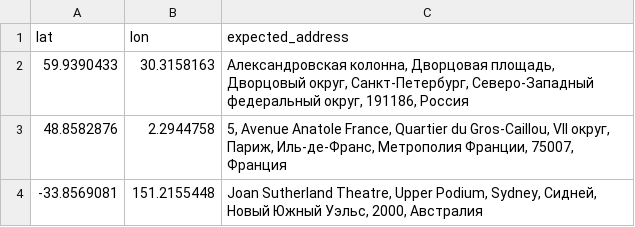
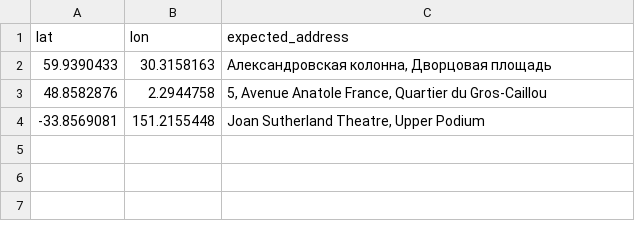
Before and after one commit to stolnikov-ea/geocodeDDT, a CSV file: data/reverse_geocode.csv, drawn as a sheet.

Commit message:
Fixed reverse geocode tests address check

```diff
--- a/data/reverse_geocode.csv
+++ b/data/reverse_geocode.csv
@@ -1,4 +1,4 @@
 lat,lon,expected_address
-59.9390433,30.3158163,"Александровская колонна, Дворцовая площадь, Дворцовый округ, Санкт-Петербург, Северо-Западный федеральный округ, 191186, Россия"
-48.8582876,2.2944758,"5, Avenue Anatole France, Quartier du Gros-Caillou, VII округ, Париж, Иль-де-Франс, Метрополия Франции, 75007, Франция"
--33.8569081,151.2155448,"Joan Sutherland Theatre, Upper Podium, Sydney, Сидней, Новый Южный Уэльс, 2000, Австралия"
+59.9390433,30.3158163,"Александровская колонна, Дворцовая площадь"
+48.8582876,2.2944758,"5, Avenue Anatole France, Quartier du Gros-Caillou"
+-33.8569081,151.2155448,"Joan Sutherland Theatre, Upper Podium"
```
Also changed, not shown: 1 other file.
